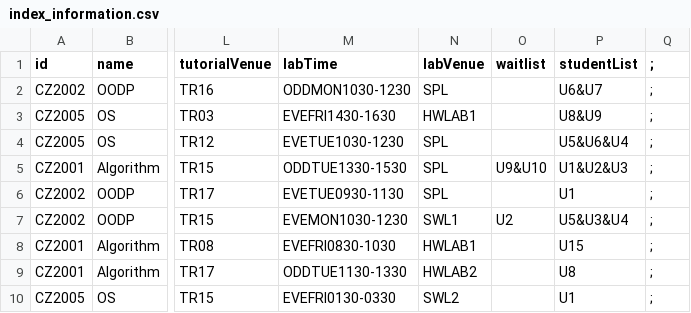
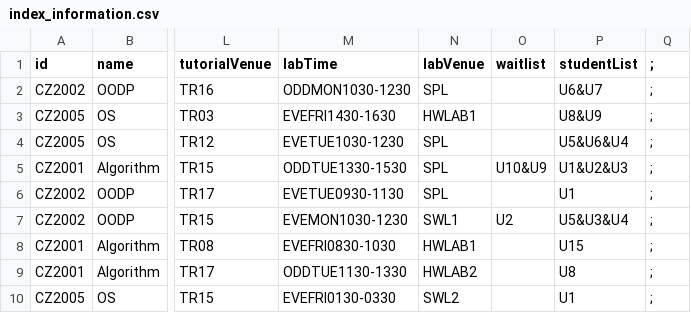
Before and after one commit to bian-hengwei/CZ2002_project, a CSV file: data/index_information.csv, drawn as a sheet; only a part is shown, gaps mark what is left out; the diff names each change by its address in the sheet, - before the commit and + after, or states it on an @@ line.

```diff
--- a/data/index_information.csv
+++ b/data/index_information.csv
-O5 (waitlist): U9&U10
+O5 (waitlist): U10&U9
```
Also changed, not shown: data/access_time.csv, data/student_information.csv, 7 other files.
